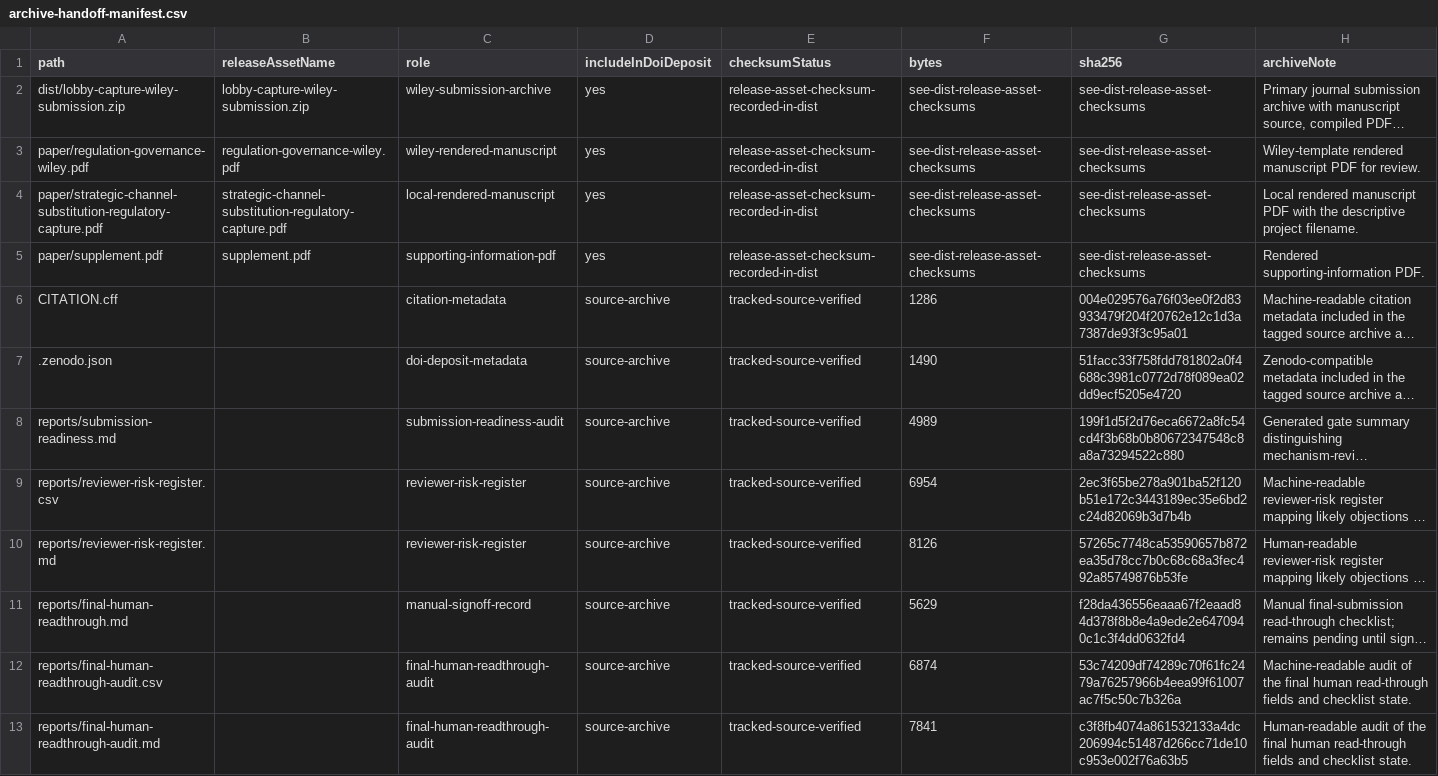
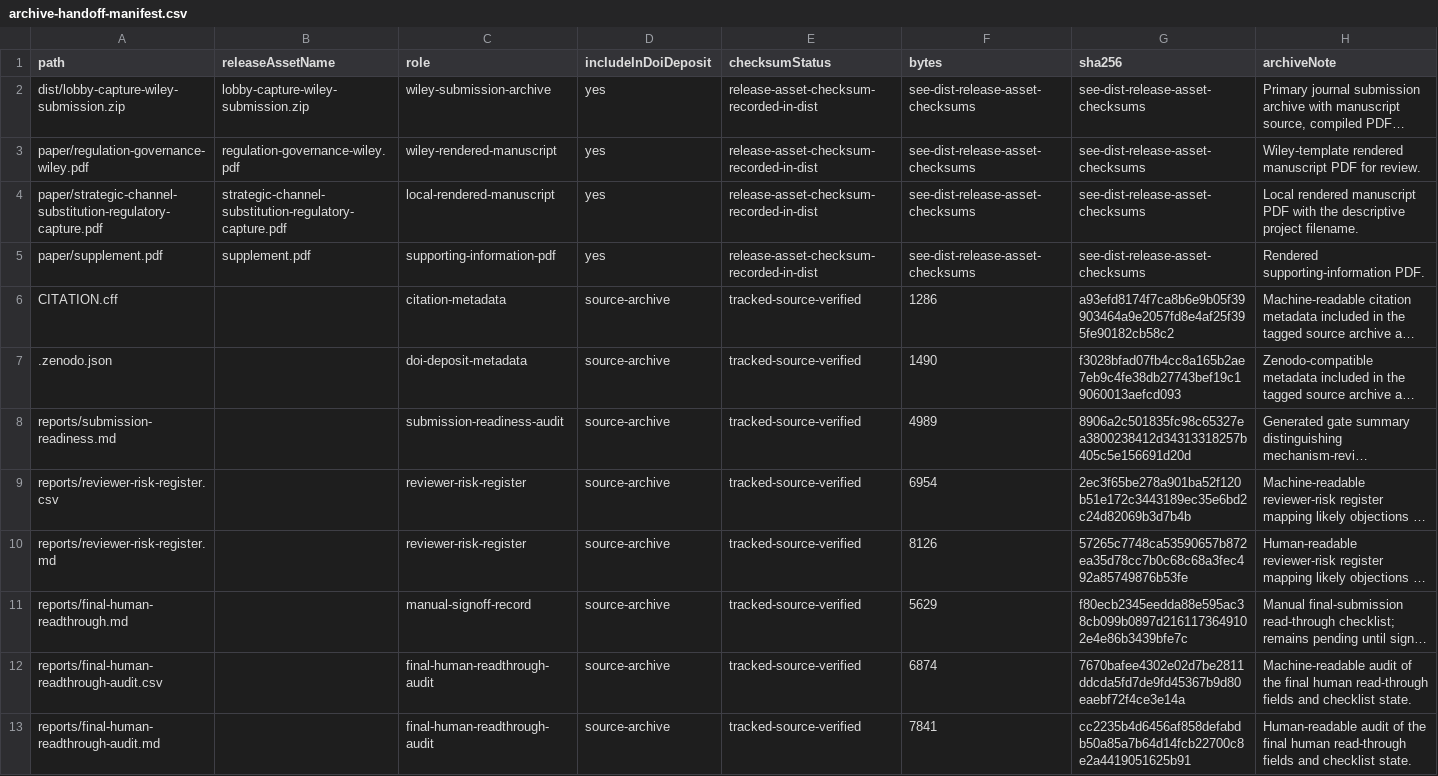
Before and after one commit to Jacoba1100254352/lobby-capture-simulator, a CSV file: reports/archive-handoff-manifest.csv, drawn as a sheet; long unchanged cells end in …; the diff names each change by its address in the sheet, - before the commit and + after, or states it on an @@ line.

```diff
--- a/reports/archive-handoff-manifest.csv
+++ b/reports/archive-handoff-manifest.csv
-G6 (sha256): 004e029576a76f03ee0f2d83933479f204f20762e12c1d3a7387de93f3c95a01
+G6 (sha256): a93efd8174f7ca8b6e9b05f39903464a9e2057fd8e4af25f395fe90182cb58c2
-G7 (sha256): 51facc33f758fdd781802a0f4688c3981c0772d78f089ea02dd9ecf5205e4720
+G7 (sha256): f3028bfad07fb4cc8a165b2ae7eb9c4fe38db27743bef19c19060013aefcd093
-G8 (sha256): 199f1d5f2d76eca6672a8fc54cd4f3b68b0b80672347548c8a8a73294522c880
+G8 (sha256): 8906a2c501835fc98c65327ea3800238412d34313318257b405c5e156691d20d
-G11 (sha256): f28da436556eaaa67f2eaad84d378f8b8e4a9ede2e6470940c1c3f4dd0632fd4
+G11 (sha256): f80ecb2345eedda88e595ac38cb099b0897d2161173649102e4e86b3439bfe7c
-G12 (sha256): 53c74209df74289c70f61fc2479a76257966b4eea99f61007ac7f5c50c7b326a
+G12 (sha256): 7670bafee4302e02d7be2811ddcda5fd7de9fd45367b9d80eaebf72f4ce3e14a
-G13 (sha256): c3f8fb4074a861532133a4dc206994c51487d266cc71de10c953e002f76a63b5
+G13 (sha256): cc2235b4d6456af858defabdb50a85a7b64d14fcb22700c8e2a4419051625b91
```
Also changed, not shown: reports/doi-deposit-readiness.csv, reports/final-human-readthrough-audit.csv, 27 other files.
